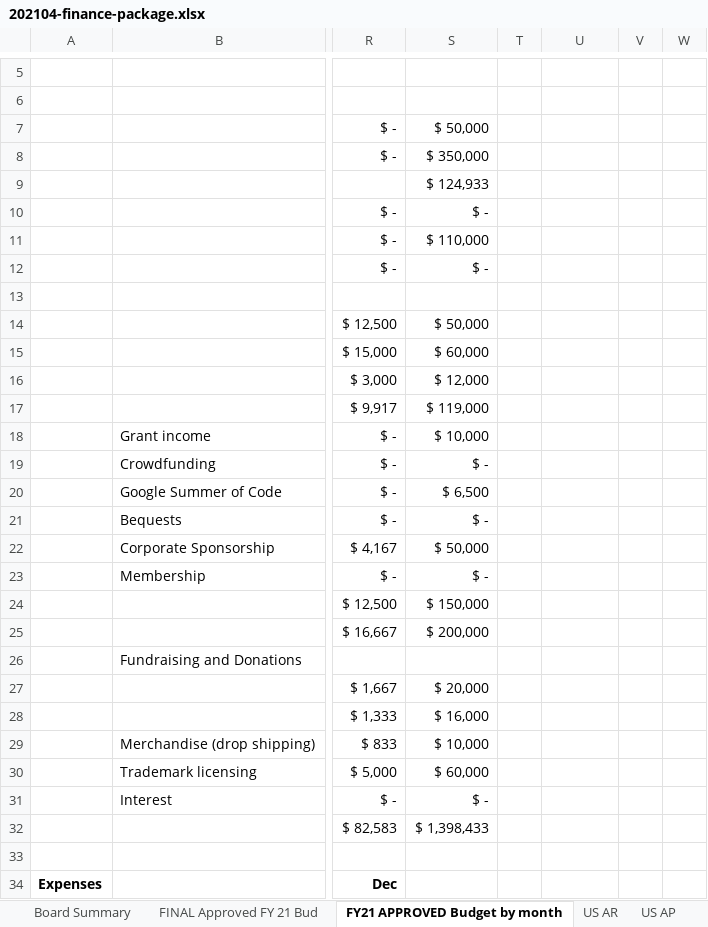
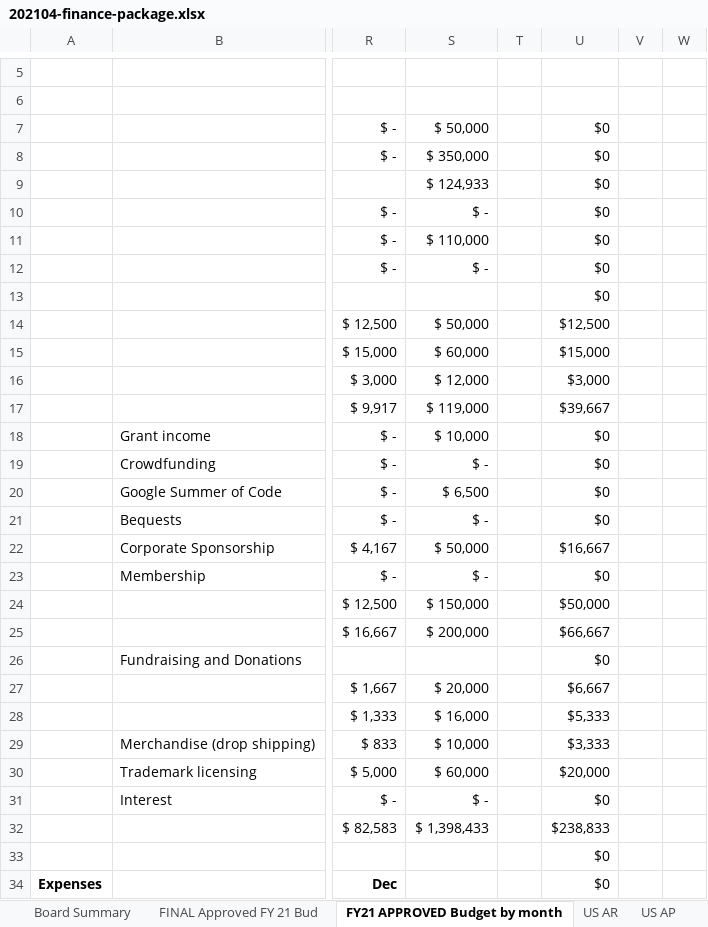
Before and after one commit to OWASP/www-board, an Excel workbook: attachments/202104-finance-package.xlsx, sheet FY21 APPROVED Budget by month, drawn as a sheet; only a part is shown, gaps mark what is left out; values as stored, in another font and other column widths than the file's, no borders; the diff covers the shown part only; the diff names each change by its address in the sheet, - before the commit and + after, or states it on an @@ line.

```diff
--- a/attachments/202104-finance-package.xlsx (sheet FY21 APPROVED Budget by month)
+++ b/attachments/202104-finance-package.xlsx (sheet FY21 APPROVED Budget by month)
-U7:U13: (empty)
+U7:U13: $0
-U14: (empty)
+U14: $12,500
-U15: (empty)
+U15: $15,000
-U16: (empty)
+U16: $3,000
-U17: (empty)
+U17: $39,667
-U18:U21: (empty)
+U18:U21: $0
-U22: (empty)
+U22: $16,667
-U23: (empty)
+U23: $0
-U24: (empty)
+U24: $50,000
-U25: (empty)
+U25: $66,667
-U26: (empty)
+U26: $0
-U27: (empty)
+U27: $6,667
-U28: (empty)
+U28: $5,333
-U29: (empty)
+U29: $3,333
-U30: (empty)
+U30: $20,000
-U31: (empty)
+U31: $0
-U32: (empty)
+U32: $238,833
-U33:U34: (empty)
+U33:U34: $0
```
Also changed, not shown: other rows of this sheet, sheet Apr 21 Combined P&L, sheet Balance Sheet Summary, sheet Balance Sheet Standard, sheet Board Summary, sheet US AR, sheet US AP, 5 more sheets, other sheet tabs, formulas that keep their value, hidden cells, charts or pictures, 4 other files.
